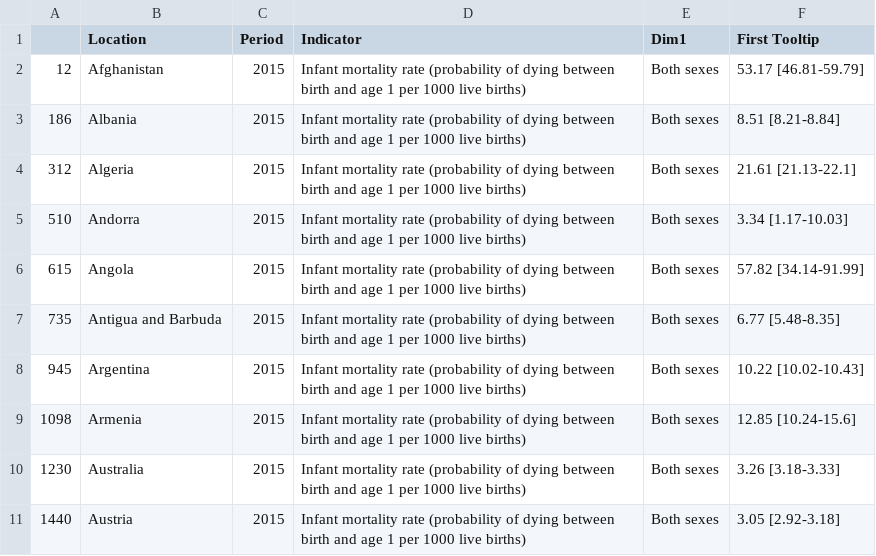
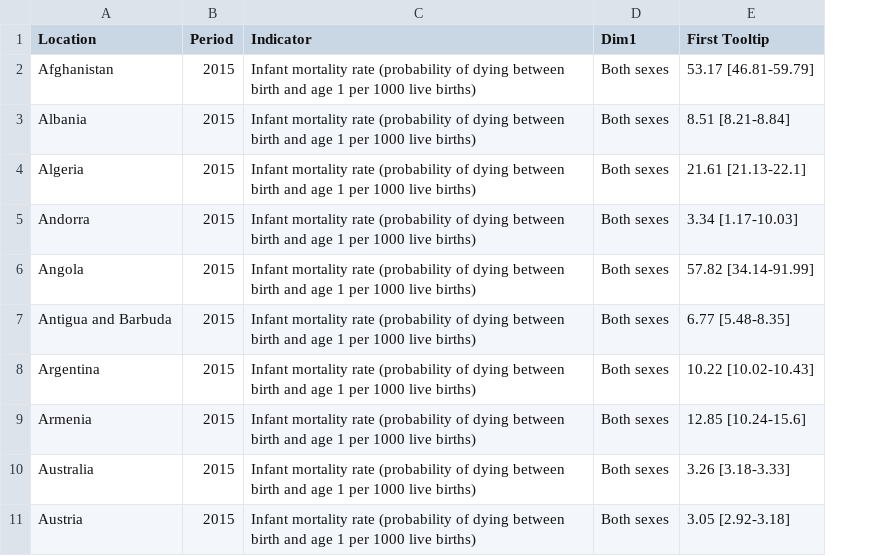
Before and after one commit to kwolf3/World_Health_Statistics_Project, a CSV file: New Data/in_mort_bs_2015.csv, drawn as a sheet; only a part is shown; the diff names each change by its address in the sheet, - before the commit and + after, or states it on an @@ line.

```diff
--- a/New Data/in_mort_bs_2015.csv
+++ b/New Data/in_mort_bs_2015.csv
-column A, rows 2-11: 12 | 186 | 312 | 510 | 615 | 735 | 945 | 1098 | 1230 | 1440
```
Also changed, not shown: New Data/basic_sani_tot_2015.csv, New Data/in_mort_bs_2016.csv, 36 other files.
